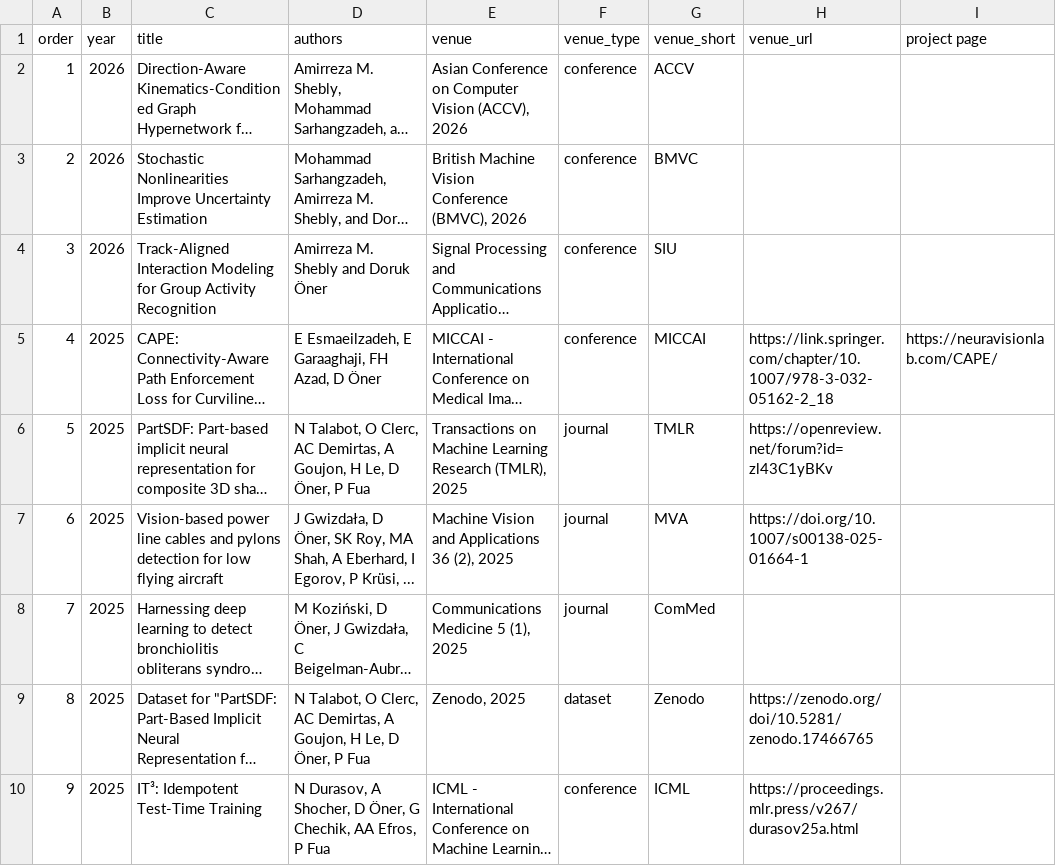
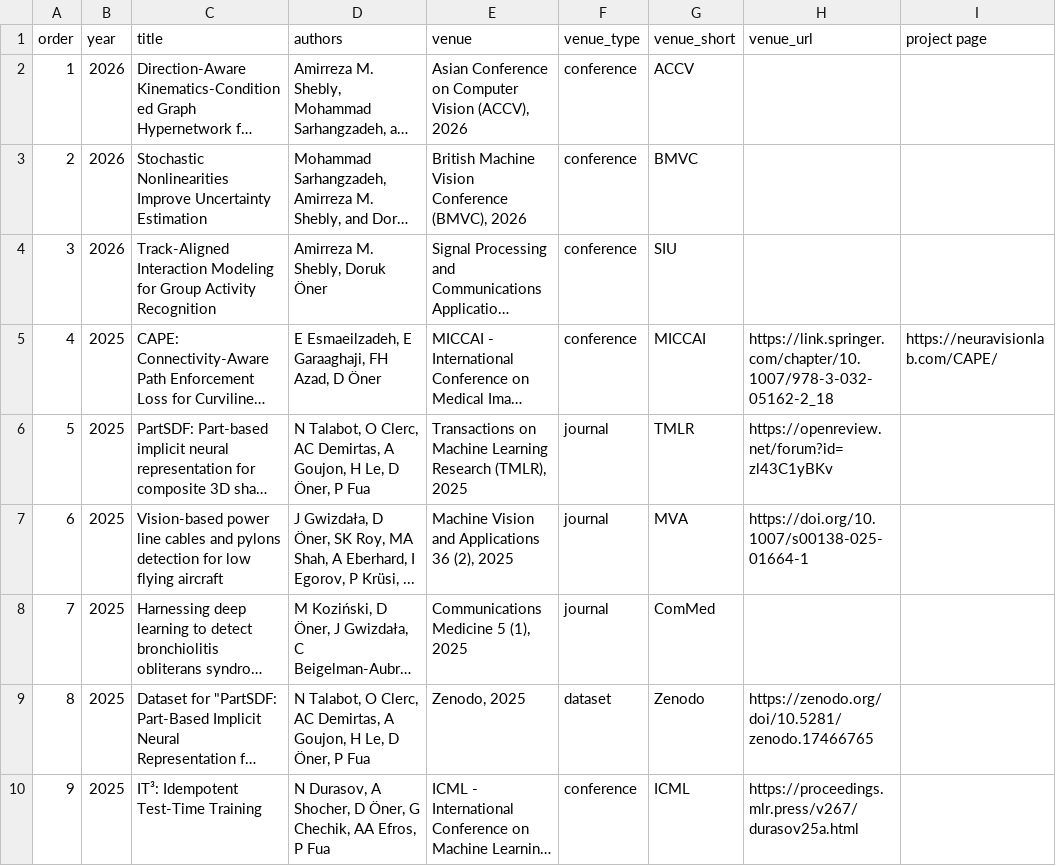
Before and after one commit to NeuraVisionLab/neuravisionlab.github.io, a CSV file: data/publications.csv, drawn as a sheet; only a part is shown; long unchanged cells end in …; the diff names each change by its address in the sheet, - before the commit and + after, or states it on an @@ line.

```diff
--- a/data/publications.csv
+++ b/data/publications.csv
-D4 (authors): Amirreza M. Shebly and Doruk Öner
+D4 (authors): Amirreza M. Shebly, Doruk Öner
```
Also changed, not shown: 5 other files.
